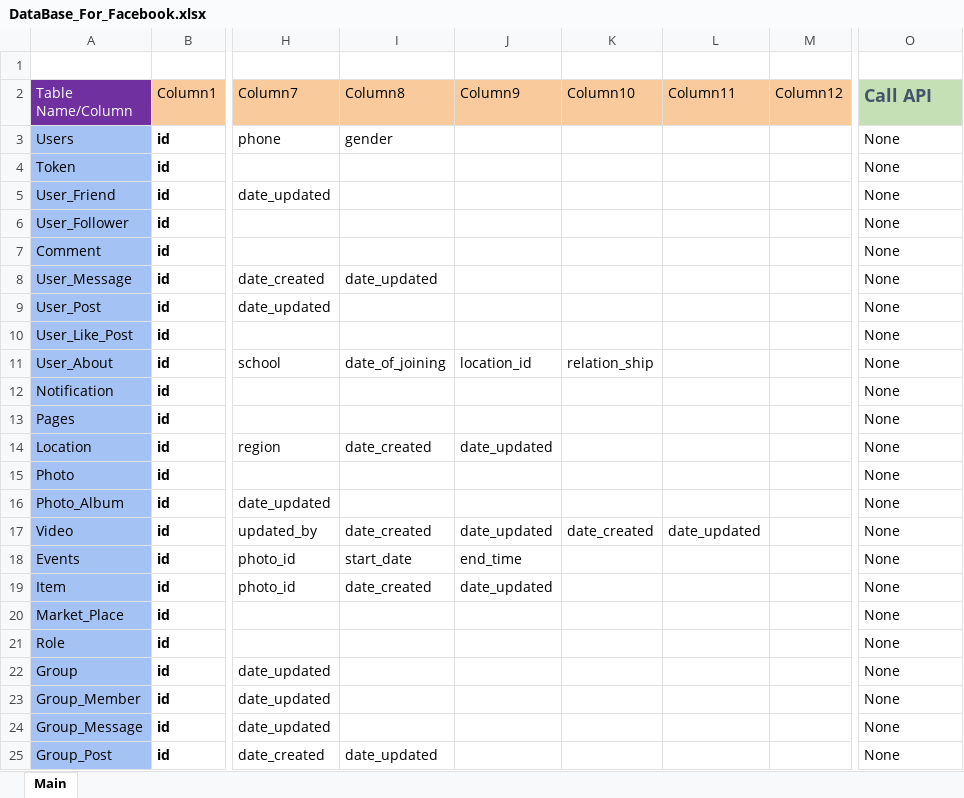
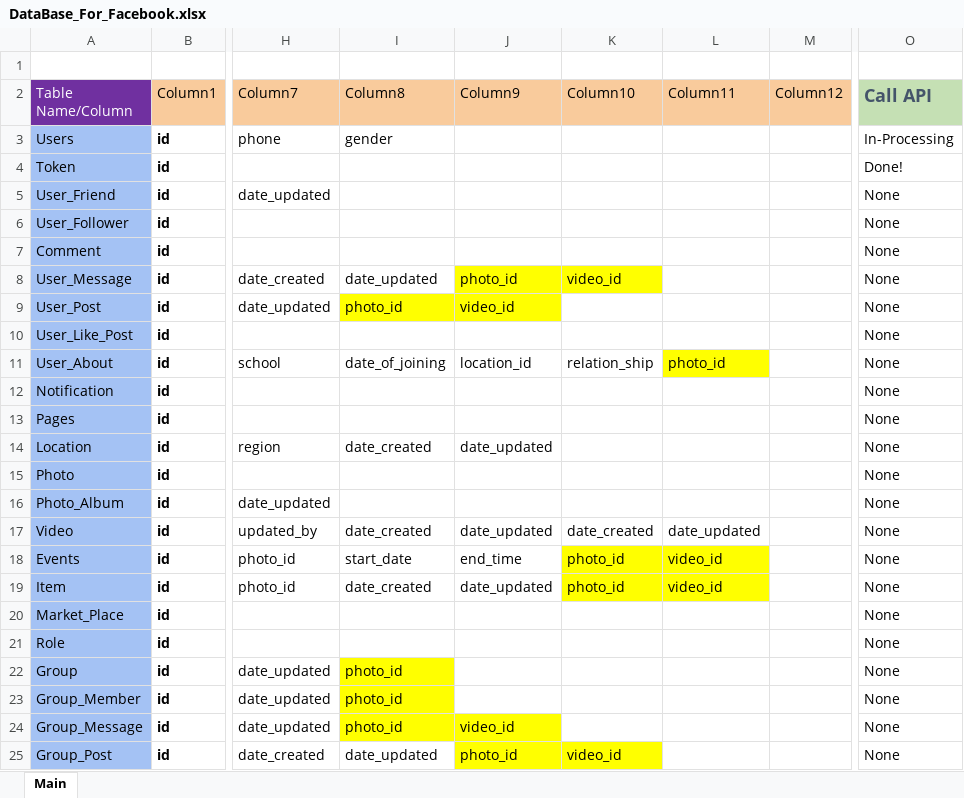
Before and after one commit to Kinhart822/FaceBook_Backend, an Excel workbook: DataBase_For_Facebook.xlsx, sheet Main, drawn as a sheet; only a part is shown, gaps mark what is left out; values as stored, in another font and other column widths than the file's, no borders; the diff names each change by its address in the sheet, - before the commit and + after, or states it on an @@ line.

Commit message:
Update Database

```diff
--- a/DataBase_For_Facebook.xlsx (sheet Main)
+++ b/DataBase_For_Facebook.xlsx (sheet Main)
-O3 (Call API): None
+O3 (Call API): In-Processing
-O4 (Call API): None
+O4 (Call API): Done!
-J8 (Column9): (empty)
+J8 (Column9): photo_id
-J8:K8 fill: none
+J8:K8 fill: #FFFF00
-K8 (Column10): (empty)
+K8 (Column10): video_id
-I9 (Column8): (empty)
+I9 (Column8): photo_id
-I9:J9 fill: none
+I9:J9 fill: #FFFF00
-J9 (Column9): (empty)
+J9 (Column9): video_id
-L11 (Column11): (empty)
+L11 (Column11): photo_id
-L11 fill: none
+L11 fill: #FFFF00
-K18:K19 (Column10): (empty)
+K18:K19 (Column10): photo_id
-K18:L19 fill: none
+K18:L19 fill: #FFFF00
-L18:L19 (Column11): (empty)
+L18:L19 (Column11): video_id
-I22:I24 (Column8): (empty)
+I22:I24 (Column8): photo_id
-I22:I23 fill: none
+I22:I23 fill: #FFFF00
-I24:J24 fill: none
+I24:J24 fill: #FFFF00
-J24 (Column9): (empty)
+J24 (Column9): video_id
-J25 (Column9): (empty)
+J25 (Column9): photo_id
-J25:K25 fill: none
+J25:K25 fill: #FFFF00
-K25 (Column10): (empty)
+K25 (Column10): video_id
```
